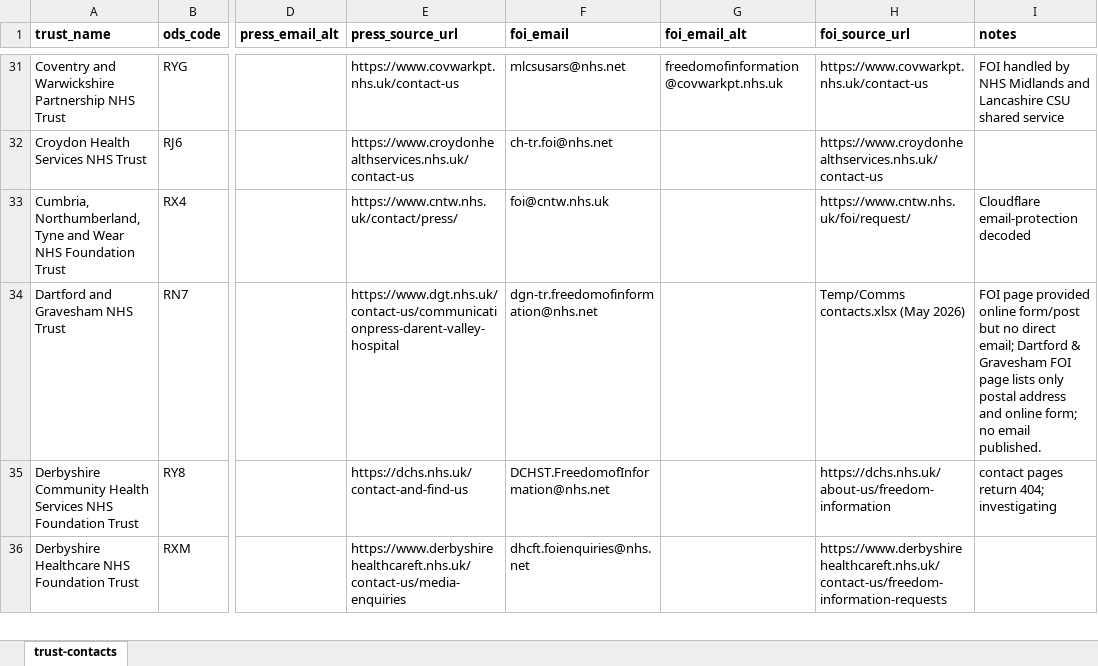
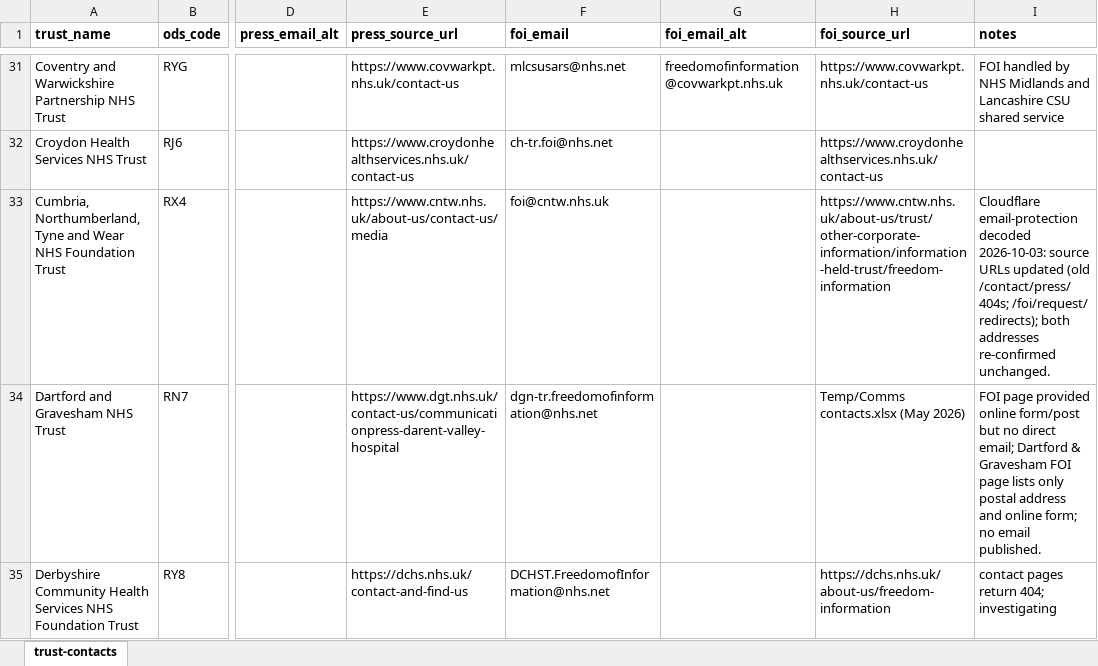
Before and after one commit to Davewest84/nhs-trust-icb-data, an Excel workbook: trust-contacts.xlsx, sheet trust-contacts, drawn as a sheet; only a part is shown, gaps mark what is left out; the shorter side is filled out with more unchanged rows; values as stored, in another font and other column widths than the file's, no borders; the diff covers the shown part only; the diff names each change by its address in the sheet, - before the commit and + after, or states it on an @@ line.

```diff
--- a/trust-contacts.xlsx (sheet trust-contacts)
+++ b/trust-contacts.xlsx (sheet trust-contacts)
-E33 (press_source_url): https://www.cntw.nhs.uk/contact/press/
+E33 (press_source_url): https://www.cntw.nhs.uk/about-us/contact-us/media
-H33 (foi_source_url): https://www.cntw.nhs.uk/foi/request/
+H33 (foi_source_url): https://www.cntw.nhs.uk/about-us/trust/other-corporate-information/information-held-trust/freedom-information
-I33 (notes): …email-protection decoded
+I33 (notes): …email-protection decoded 2026-10-03: source URLs updated (old /contact/press/ 404s; /foi/request/ redirects); both addresses re-confirmed unchanged.
```
Also changed, not shown: 4 edited cells elsewhere in this sheet, icb-contacts.xlsx, icb_urls.xlsx, 12 other files.
